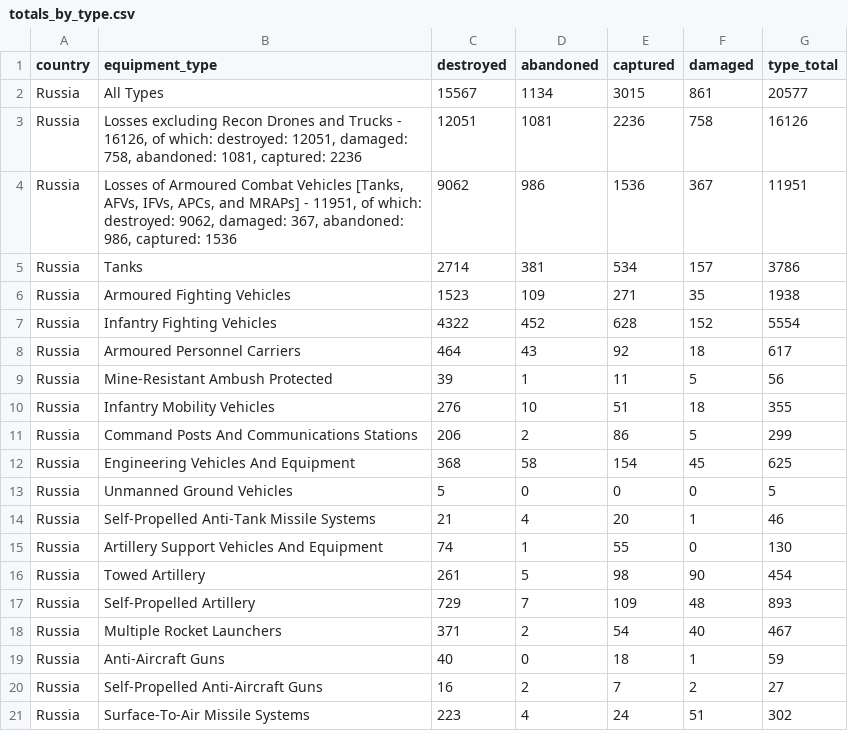
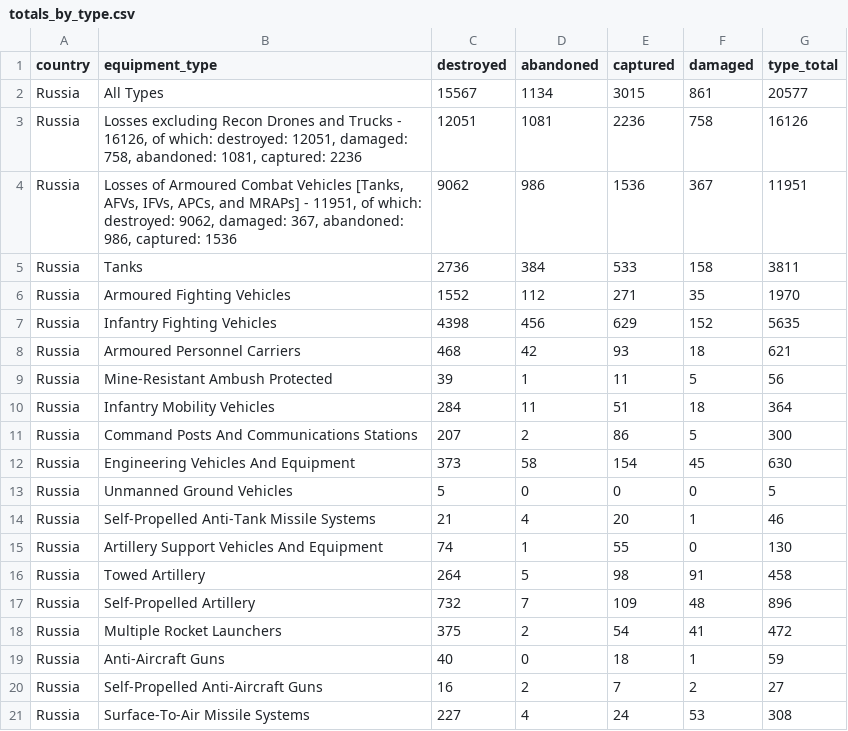
Before and after one commit to KuleRucket/scrape_oryx, a CSV file: outputfiles/totals_by_type.csv, drawn as a sheet; only a part is shown; the diff covers the shown part only.

```diff
--- a/outputfiles/totals_by_type.csv
+++ b/outputfiles/totals_by_type.csv
@@ -4,10 +4,10 @@ Russia,"Losses excluding Recon Drones and Trucks - 16126, of which: destroyed: 1
 Russia,"Losses of Armoured Combat Vehicles [Tanks, AFVs, IFVs, APCs, and MRAPs] - 11951, of which: destroyed: 9062, damaged: 367, abandoned: 986, captured: 1536",9062,986,1536,367,11951
-Russia,Tanks,2714,381,534,157,3786
-Russia,Armoured Fighting Vehicles,1523,109,271,35,1938
-Russia,Infantry Fighting Vehicles,4322,452,628,152,5554
-Russia,Armoured Personnel Carriers,464,43,92,18,617
+Russia,Tanks,2736,384,533,158,3811
+Russia,Armoured Fighting Vehicles,1552,112,271,35,1970
+Russia,Infantry Fighting Vehicles,4398,456,629,152,5635
+Russia,Armoured Personnel Carriers,468,42,93,18,621
 Russia,Mine-Resistant Ambush Protected,39,1,11,5,56
-Russia,Infantry Mobility Vehicles,276,10,51,18,355
-Russia,Command Posts And Communications Stations,206,2,86,5,299
-Russia,Engineering Vehicles And Equipment,368,58,154,45,625
+Russia,Infantry Mobility Vehicles,284,11,51,18,364
+Russia,Command Posts And Communications Stations,207,2,86,5,300
+Russia,Engineering Vehicles And Equipment,373,58,154,45,630
 Russia,Unmanned Ground Vehicles,5,0,0,0,5
@@ -15,7 +15,7 @@ Russia,Self-Propelled Anti-Tank Missile Systems,21,4,20,1,46
 Russia,Artillery Support Vehicles And Equipment,74,1,55,0,130
-Russia,Towed Artillery,261,5,98,90,454
-Russia,Self-Propelled Artillery,729,7,109,48,893
-Russia,Multiple Rocket Launchers,371,2,54,40,467
+Russia,Towed Artillery,264,5,98,91,458
+Russia,Self-Propelled Artillery,732,7,109,48,896
+Russia,Multiple Rocket Launchers,375,2,54,41,472
 Russia,Anti-Aircraft Guns,40,0,18,1,59
 Russia,Self-Propelled Anti-Aircraft Guns,16,2,7,2,27
-Russia,Surface-To-Air Missile Systems,223,4,24,51,302
+Russia,Surface-To-Air Missile Systems,227,4,24,53,308
```
Also changed, not shown: 1 added row, 1 removed row and 37 edited cells elsewhere in this file, inputfiles/daily_count_baseline.csv, outputfiles/daily_count.csv, 3 other files.
